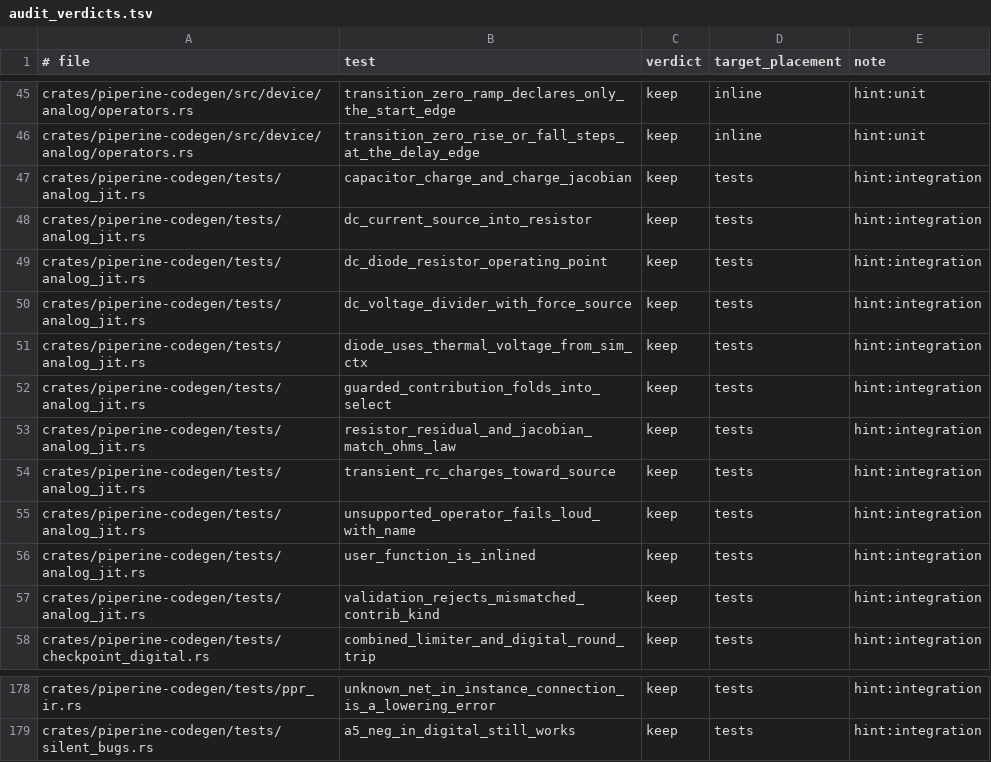
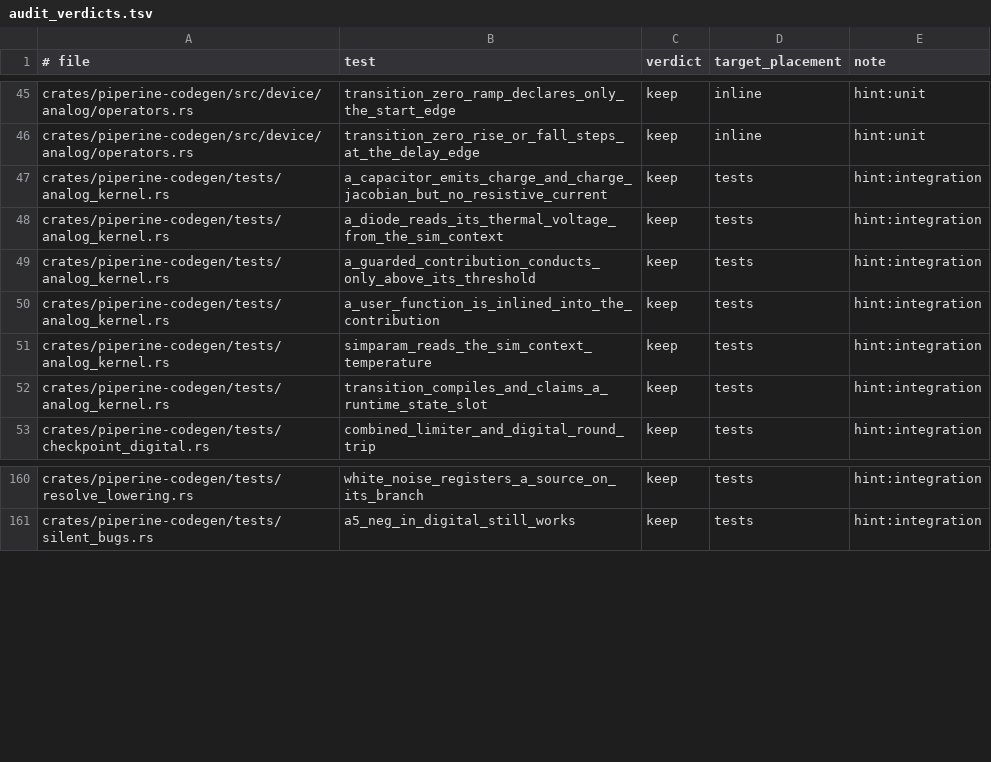
Before and after one commit to vkeslarek/piperine, a TSV file: .specs/features/p6-cleanup-completeness/audit_verdicts.tsv, drawn as a sheet; only a part is shown, gaps mark what is left out; removed rows and columns are numbered as before the commit, all else as after; the diff covers the shown part only; the diff names each change by its address in the sheet, - before the commit and + after, or states it on an @@ line.

```diff
--- a/.specs/features/p6-cleanup-completeness/audit_verdicts.tsv
+++ b/.specs/features/p6-cleanup-completeness/audit_verdicts.tsv
-A47 (# file): crates/piperine-codegen/tests/analog_jit.rs
+A47 (# file): crates/piperine-codegen/tests/analog_kernel.rs
-B47 (test): capacitor_charge_and_charge_jacobian
+B47 (test): a_capacitor_emits_charge_and_charge_jacobian_but_no_resistive_current
-row 48: crates/piperine-codegen/tests/analog_jit.rs | dc_current_source_into_resistor | keep | tests | hint:integration
-row 49: crates/piperine-codegen/tests/analog_jit.rs | dc_diode_resistor_operating_point | keep | tests | hint:integration
-row 50: crates/piperine-codegen/tests/analog_jit.rs | dc_voltage_divider_with_force_source | keep | tests | hint:integration
-A48:A51 (# file): crates/piperine-codegen/tests/analog_jit.rs
+A48:A51 (# file): crates/piperine-codegen/tests/analog_kernel.rs
-B48 (test): diode_uses_thermal_voltage_from_sim_ctx
+B48 (test): a_diode_reads_its_thermal_voltage_from_the_sim_context
-B49 (test): guarded_contribution_folds_into_select
+B49 (test): a_guarded_contribution_conducts_only_above_its_threshold
-B50 (test): resistor_residual_and_jacobian_match_ohms_law
+B50 (test): a_user_function_is_inlined_into_the_contribution
-B51 (test): transient_rc_charges_toward_source
+B51 (test): simparam_reads_the_sim_context_temperature
-row 55: crates/piperine-codegen/tests/analog_jit.rs | unsupported_operator_fails_loud_with_name | keep | tests | hint:integration
-row 56: crates/piperine-codegen/tests/analog_jit.rs | user_function_is_inlined | keep | tests | hint:integration
-A52 (# file): crates/piperine-codegen/tests/analog_jit.rs
+A52 (# file): crates/piperine-codegen/tests/analog_kernel.rs
-B52 (test): validation_rejects_mismatched_contrib_kind
+B52 (test): transition_compiles_and_claims_a_runtime_state_slot
-A160 (# file): crates/piperine-codegen/tests/ppr_ir.rs
+A160 (# file): crates/piperine-codegen/tests/resolve_lowering.rs
-B160 (test): unknown_net_in_instance_connection_is_a_lowering_error
+B160 (test): white_noise_registers_a_source_on_its_branch
```
Also changed, not shown: 13 removed rows and 26 edited cells elsewhere in this file, 23 other files.
